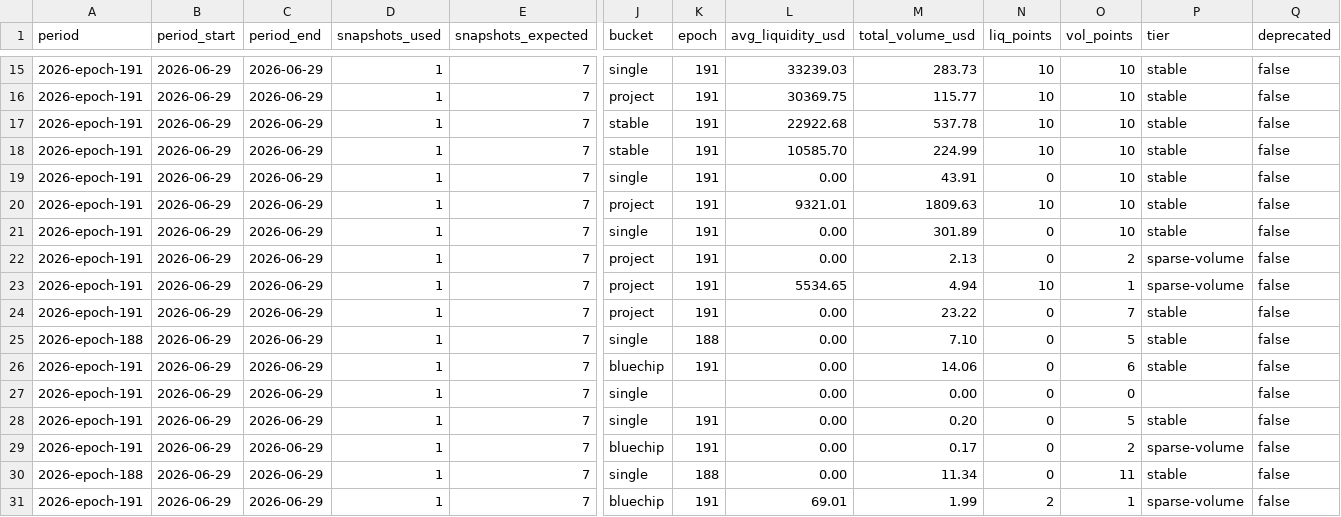
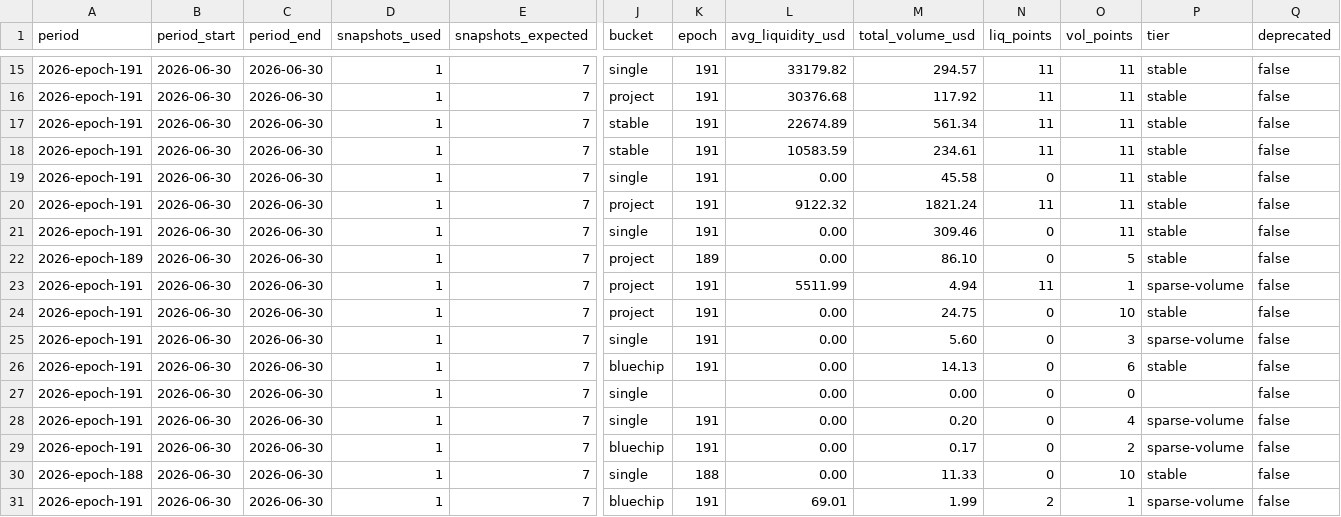
Before and after one commit to defipatriot/astroport-pool-data_2026, a CSV file: data/weekly-avg/2026-epoch-191.csv, drawn as a sheet; only a part is shown, gaps mark what is left out; the diff covers the shown part only; the diff names each change by its address in the sheet, - before the commit and + after, or states it on an @@ line.

Commit message:
📊 Astroport weekly accumulating — epoch 191

```diff
--- a/data/weekly-avg/2026-epoch-191.csv
+++ b/data/weekly-avg/2026-epoch-191.csv
-B15:B31 (period_start): 2026-06-29
+B15:B31 (period_start): 2026-06-30
-C15:C31 (period_end): 2026-06-29
+C15:C31 (period_end): 2026-06-30
-L15 (avg_liquidity_usd): 33239.03
+L15 (avg_liquidity_usd): 33179.82
-M15 (total_volume_usd): 283.73
+M15 (total_volume_usd): 294.57
-N15:N18 (liq_points): 10
+N15:N18 (liq_points): 11
-O15:O21 (vol_points): 10
+O15:O21 (vol_points): 11
-L16 (avg_liquidity_usd): 30369.75
+L16 (avg_liquidity_usd): 30376.68
-M16 (total_volume_usd): 115.77
+M16 (total_volume_usd): 117.92
-L17 (avg_liquidity_usd): 22922.68
+L17 (avg_liquidity_usd): 22674.89
-M17 (total_volume_usd): 537.78
+M17 (total_volume_usd): 561.34
-L18 (avg_liquidity_usd): 10585.70
+L18 (avg_liquidity_usd): 10583.59
-M18 (total_volume_usd): 224.99
+M18 (total_volume_usd): 234.61
-M19 (total_volume_usd): 43.91
+M19 (total_volume_usd): 45.58
-L20 (avg_liquidity_usd): 9321.01
+L20 (avg_liquidity_usd): 9122.32
-M20 (total_volume_usd): 1809.63
+M20 (total_volume_usd): 1821.24
-N20 (liq_points): 10
+N20 (liq_points): 11
-M21 (total_volume_usd): 301.89
+M21 (total_volume_usd): 309.46
-A22 (period): 2026-epoch-191
+A22 (period): 2026-epoch-189
-K22 (epoch): 191
+K22 (epoch): 189
-M22 (total_volume_usd): 2.13
+M22 (total_volume_usd): 86.10
-O22 (vol_points): 2
+O22 (vol_points): 5
-P22 (tier): sparse-volume
+P22 (tier): stable
-L23 (avg_liquidity_usd): 5534.65
+L23 (avg_liquidity_usd): 5511.99
-N23 (liq_points): 10
+N23 (liq_points): 11
-M24 (total_volume_usd): 23.22
+M24 (total_volume_usd): 24.75
-O24 (vol_points): 7
+O24 (vol_points): 10
-A25 (period): 2026-epoch-188
+A25 (period): 2026-epoch-191
-K25 (epoch): 188
+K25 (epoch): 191
-M25 (total_volume_usd): 7.10
+M25 (total_volume_usd): 5.60
-O25 (vol_points): 5
+O25 (vol_points): 3
-P25 (tier): stable
+P25 (tier): sparse-volume
-M26 (total_volume_usd): 14.06
+M26 (total_volume_usd): 14.13
-O28 (vol_points): 5
+O28 (vol_points): 4
-P28 (tier): stable
+P28 (tier): sparse-volume
-M30 (total_volume_usd): 11.34
+M30 (total_volume_usd): 11.33
-O30 (vol_points): 11
+O30 (vol_points): 10
```
Also changed, not shown: 99 edited cells elsewhere in this file.
